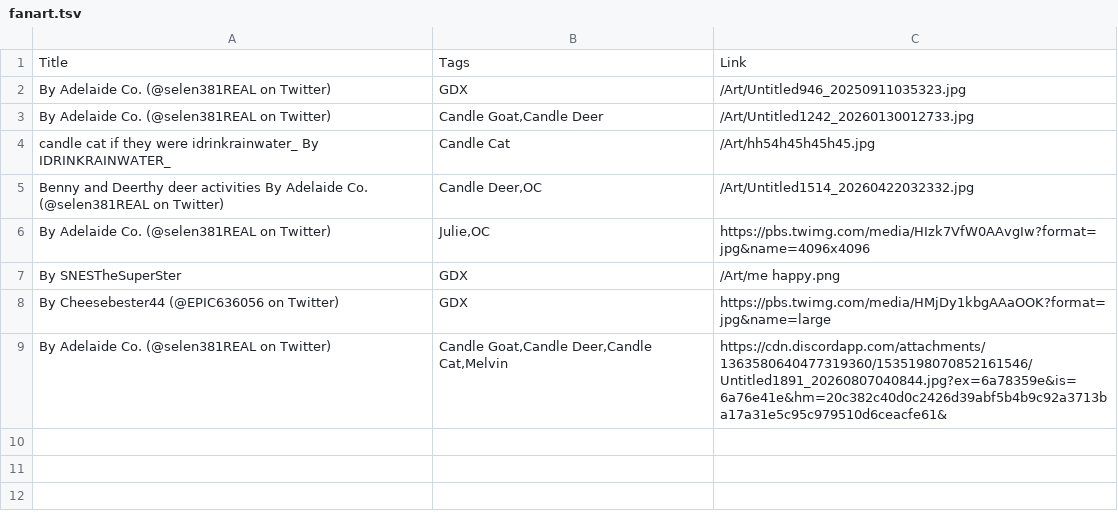
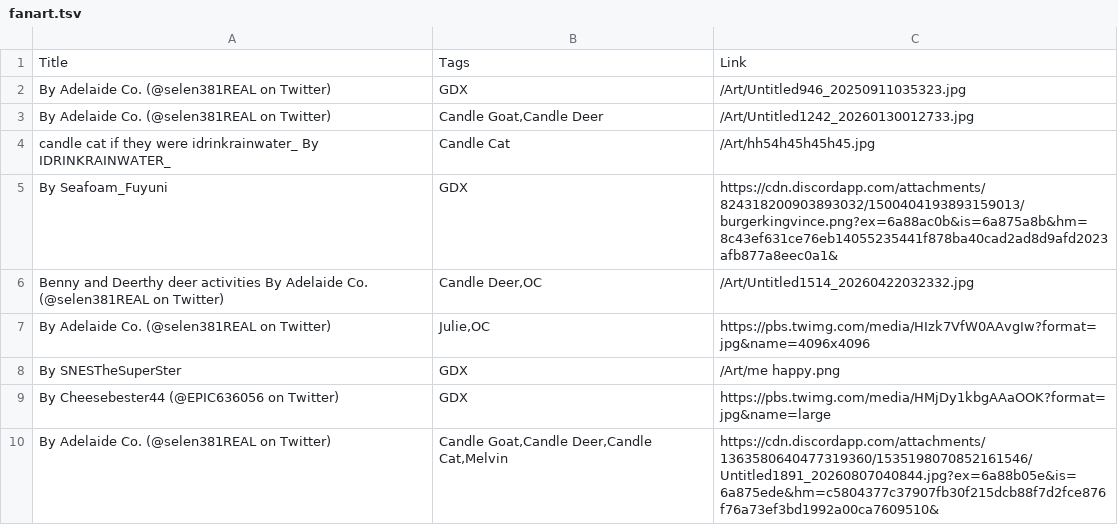
Before and after one commit to GDXdominator/gdxlabs, a TSV file: Files/fanart.tsv, drawn as a sheet.

```diff
--- a/Files/fanart.tsv
+++ b/Files/fanart.tsv
@@ -4,2 +4,3 @@ By Adelaide Co. (@selen381REAL on Twitter)	Candle Goat,Candle Deer	/Art/Untitled
 candle cat if they were idrinkrainwater_ By IDRINKRAINWATER_	Candle Cat	/Art/hh54h45h45h45.jpg
+By Seafoam_Fuyuni	GDX	https://cdn.discordapp.com/attachments/824318200903893032/1500404193893159013/burgerkingvince.png?ex=6a88ac0b&is=6a875a8b&hm=8c43ef631ce76eb14055235441f878ba40cad2ad8d9afd2023afb877a8eec0a1&
 Benny and Deerthy deer activities By Adelaide Co. (@selen381REAL on Twitter)	Candle Deer,OC	/Art/Untitled1514_20260422032332.jpg
@@ -8,2 +9,2 @@ By SNESTheSuperSter	GDX	/Art/me happy.png
 By Cheesebester44 (@EPIC636056 on Twitter)	GDX	https://pbs.twimg.com/media/HMjDy1kbgAAaOOK?format=jpg&name=large
-By Adelaide Co. (@selen381REAL on Twitter)	Candle Goat,Candle Deer,Candle Cat,Melvin	https://cdn.discordapp.com/attachments/1363580640477319360/1535198070852161546/Untitled1891_20260807040844.jpg?ex=6a78359e&is=6a76e41e&hm=20c382c40d0c2426d39abf5b4b9c92a3713ba17a31e5c95c979510d6ceacfe61&
+By Adelaide Co. (@selen381REAL on Twitter)	Candle Goat,Candle Deer,Candle Cat,Melvin	https://cdn.discordapp.com/attachments/1363580640477319360/1535198070852161546/Untitled1891_20260807040844.jpg?ex=6a88b05e&is=6a875ede&hm=c5804377c37907fb30f215dcb88f7d2fce876f76a73ef3bd1992a00ca7609510&
```
Also changed, not shown: 2 other files.
